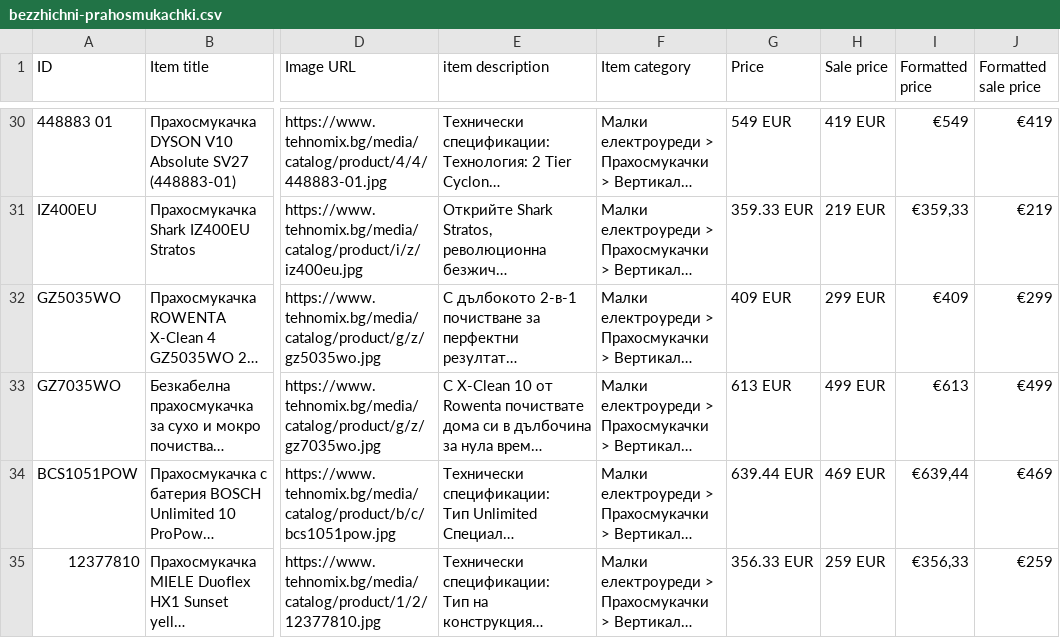
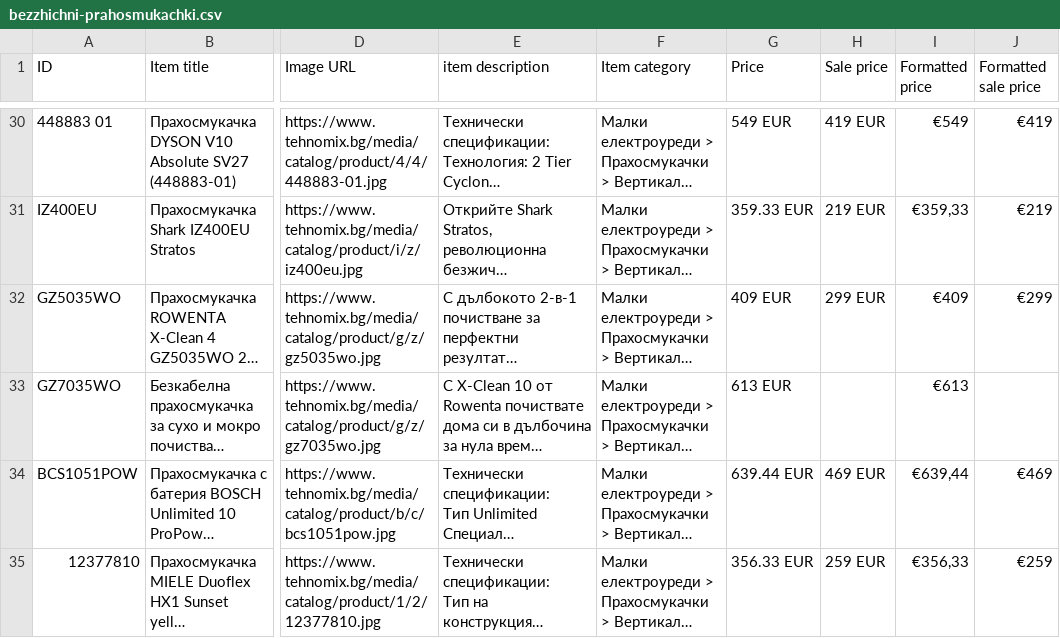
Before and after one commit to martingalabov-jpg/tehnomix-google-ads-feed, a CSV file: pmax/bezzhichni-prahosmukachki.csv, drawn as a sheet; only a part is shown, gaps mark what is left out; long unchanged cells end in …; the diff covers the shown part only; the diff names each change by its address in the sheet, - before the commit and + after, or states it on an @@ line.

```diff
--- a/pmax/bezzhichni-prahosmukachki.csv
+++ b/pmax/bezzhichni-prahosmukachki.csv
-H33 (Sale price): 499 EUR
+H33 (Sale price): (empty)
-J33 (Formatted sale price): €499
+J33 (Formatted sale price): (empty)
```
Also changed, not shown: 1 removed row elsewhere in this file, pmax-pages/uredi-za-vgrazhdane.csv, pmax/kafemashini.csv, 21 other files.
